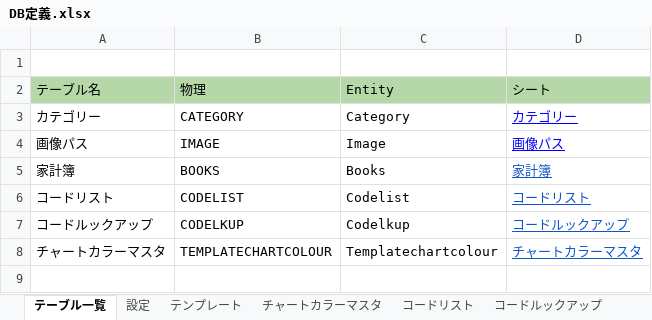
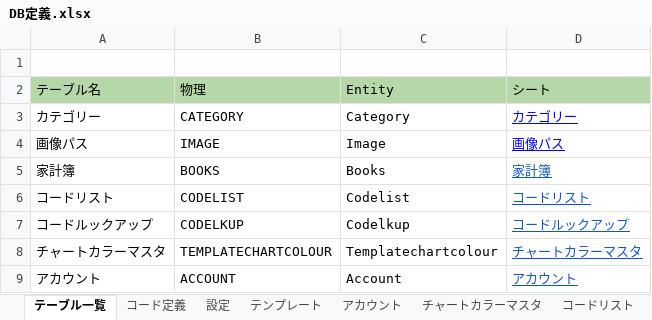
Before and after one commit to watanabe-1/book-git-repository, an Excel workbook: spreadsheet/DB定義.xlsx, sheet テーブル一覧, drawn as a sheet; values as stored, in another font and other column widths than the file's, no borders; charts and pictures and conditional formats not drawn; the diff names each change by its address in the sheet, - before the commit and + after, or states it on an @@ line.

```diff
--- a/spreadsheet/DB定義.xlsx (sheet テーブル一覧)
+++ b/spreadsheet/DB定義.xlsx (sheet テーブル一覧)
+sheet tab: コード定義
+sheet tab: アカウント
+row 9: アカウント | ACCOUNT | Account | アカウント
```
Also changed, not shown: sheet 家計簿, sheet 設定, sheet コードリスト, sheet コードルックアップ, charts or pictures, 17 other files.
